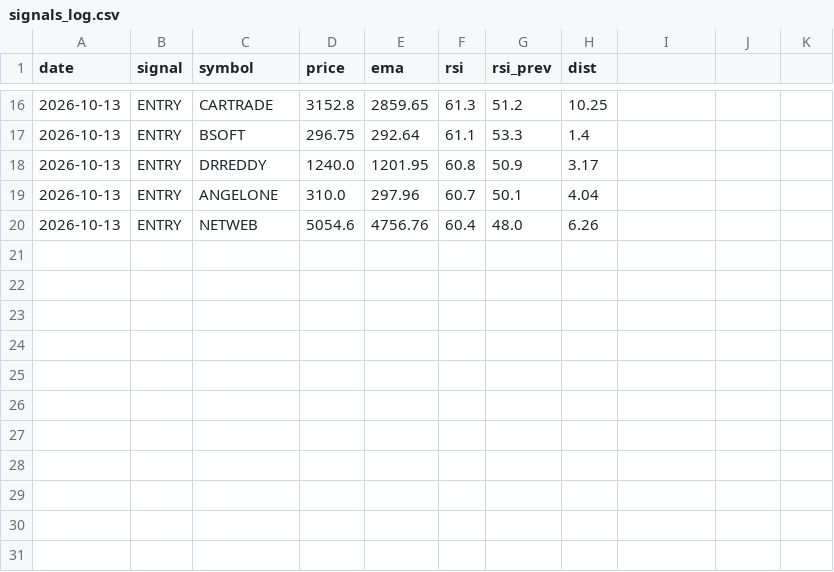
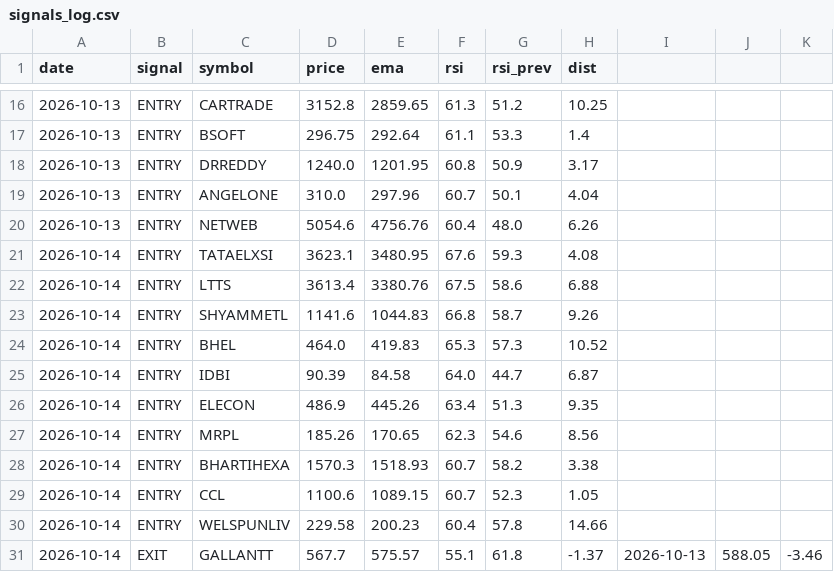
Before and after one commit to basavraj-data/Nifty-500-Daily-Scanner, a CSV file: signals_log.csv, drawn as a sheet; only a part is shown, gaps mark what is left out.

```diff
--- a/signals_log.csv
+++ b/signals_log.csv
@@ -20 +20,12 @@ date,signal,symbol,price,ema,rsi,rsi_prev,dist
 2026-10-13,ENTRY,NETWEB,5054.6,4756.76,60.4,48.0,6.26
+2026-10-14,ENTRY,TATAELXSI,3623.1,3480.95,67.6,59.3,4.08,,,
+2026-10-14,ENTRY,LTTS,3613.4,3380.76,67.5,58.6,6.88,,,
+2026-10-14,ENTRY,SHYAMMETL,1141.6,1044.83,66.8,58.7,9.26,,,
+2026-10-14,ENTRY,BHEL,464.0,419.83,65.3,57.3,10.52,,,
+2026-10-14,ENTRY,IDBI,90.39,84.58,64.0,44.7,6.87,,,
+2026-10-14,ENTRY,ELECON,486.9,445.26,63.4,51.3,9.35,,,
+2026-10-14,ENTRY,MRPL,185.26,170.65,62.3,54.6,8.56,,,
+2026-10-14,ENTRY,BHARTIHEXA,1570.3,1518.93,60.7,58.2,3.38,,,
+2026-10-14,ENTRY,CCL,1100.6,1089.15,60.7,52.3,1.05,,,
+2026-10-14,ENTRY,WELSPUNLIV,229.58,200.23,60.4,57.8,14.66,,,
+2026-10-14,EXIT,GALLANTT,567.7,575.57,55.1,61.8,-1.37,2026-10-13,588.05,-3.46
```
Also changed, not shown: 1 other file.
